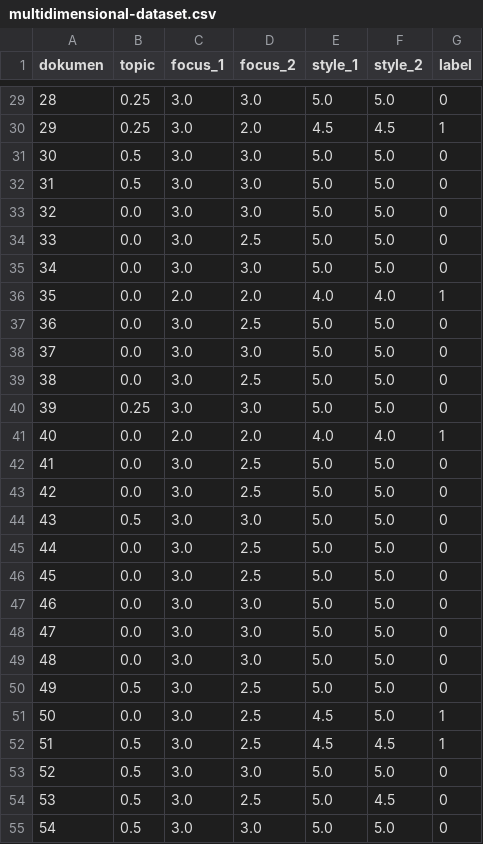
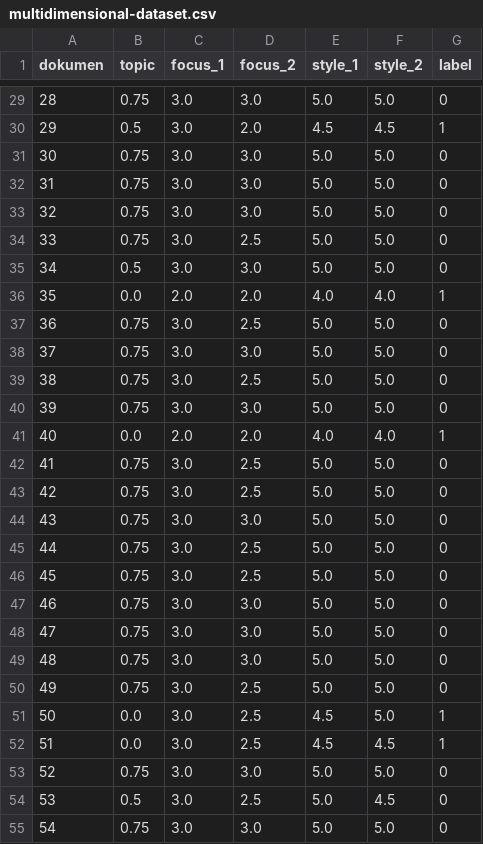
Before and after one commit to rafirmdhnn/TA-Klasifikasi-Berita-Medmon-Ciletuh, a CSV file: Dataset/multidimensional-dataset.csv, drawn as a sheet; only a part is shown, gaps mark what is left out; the diff covers the shown part only.

```diff
--- a/Dataset/multidimensional-dataset.csv
+++ b/Dataset/multidimensional-dataset.csv
@@ -29,27 +29,27 @@ dokumen;topic;focus_1;focus_2;style_1;style_2;label
-28;0.25;3.0;3.0;5.0;5.0;0
-29;0.25;3.0;2.0;4.5;4.5;1
-30;0.5;3.0;3.0;5.0;5.0;0
-31;0.5;3.0;3.0;5.0;5.0;0
-32;0.0;3.0;3.0;5.0;5.0;0
-33;0.0;3.0;2.5;5.0;5.0;0
-34;0.0;3.0;3.0;5.0;5.0;0
+28;0.75;3.0;3.0;5.0;5.0;0
+29;0.5;3.0;2.0;4.5;4.5;1
+30;0.75;3.0;3.0;5.0;5.0;0
+31;0.75;3.0;3.0;5.0;5.0;0
+32;0.75;3.0;3.0;5.0;5.0;0
+33;0.75;3.0;2.5;5.0;5.0;0
+34;0.5;3.0;3.0;5.0;5.0;0
 35;0.0;2.0;2.0;4.0;4.0;1
-36;0.0;3.0;2.5;5.0;5.0;0
-37;0.0;3.0;3.0;5.0;5.0;0
-38;0.0;3.0;2.5;5.0;5.0;0
-39;0.25;3.0;3.0;5.0;5.0;0
+36;0.75;3.0;2.5;5.0;5.0;0
+37;0.75;3.0;3.0;5.0;5.0;0
+38;0.75;3.0;2.5;5.0;5.0;0
+39;0.75;3.0;3.0;5.0;5.0;0
 40;0.0;2.0;2.0;4.0;4.0;1
-41;0.0;3.0;2.5;5.0;5.0;0
-42;0.0;3.0;2.5;5.0;5.0;0
-43;0.5;3.0;3.0;5.0;5.0;0
-44;0.0;3.0;2.5;5.0;5.0;0
-45;0.0;3.0;2.5;5.0;5.0;0
-46;0.0;3.0;3.0;5.0;5.0;0
-47;0.0;3.0;3.0;5.0;5.0;0
-48;0.0;3.0;3.0;5.0;5.0;0
-49;0.5;3.0;2.5;5.0;5.0;0
+41;0.75;3.0;2.5;5.0;5.0;0
+42;0.75;3.0;2.5;5.0;5.0;0
+43;0.75;3.0;3.0;5.0;5.0;0
+44;0.75;3.0;2.5;5.0;5.0;0
+45;0.75;3.0;2.5;5.0;5.0;0
+46;0.75;3.0;3.0;5.0;5.0;0
+47;0.75;3.0;3.0;5.0;5.0;0
+48;0.75;3.0;3.0;5.0;5.0;0
+49;0.75;3.0;2.5;5.0;5.0;0
 50;0.0;3.0;2.5;4.5;5.0;1
-51;0.5;3.0;2.5;4.5;4.5;1
-52;0.5;3.0;3.0;5.0;5.0;0
+51;0.0;3.0;2.5;4.5;4.5;1
+52;0.75;3.0;3.0;5.0;5.0;0
 53;0.5;3.0;2.5;5.0;4.5;0
-54;0.5;3.0;3.0;5.0;5.0;0
+54;0.75;3.0;3.0;5.0;5.0;0
```
Also changed, not shown: 115 edited cells elsewhere in this file, Result/outputChisqr.csv, 26 other files.
